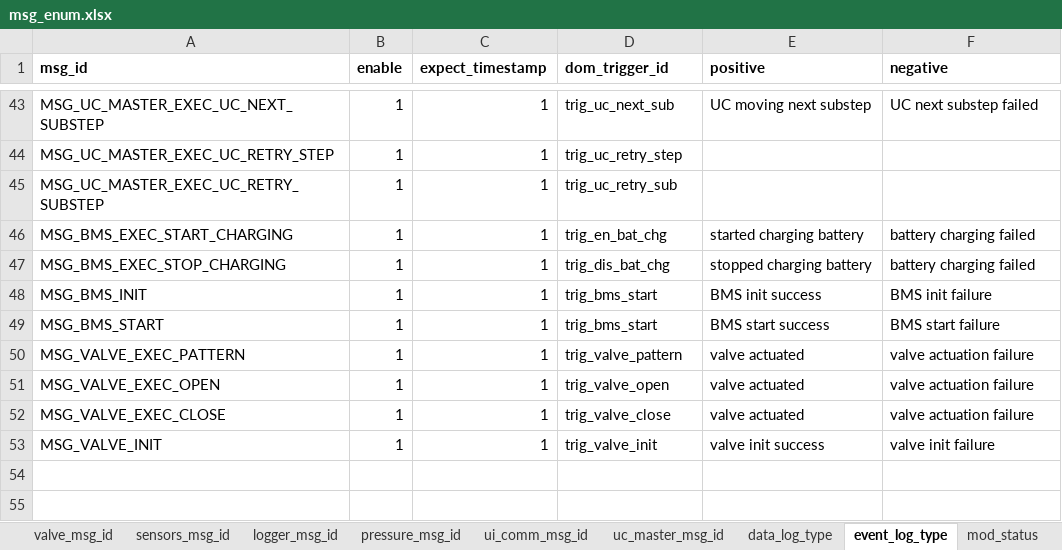
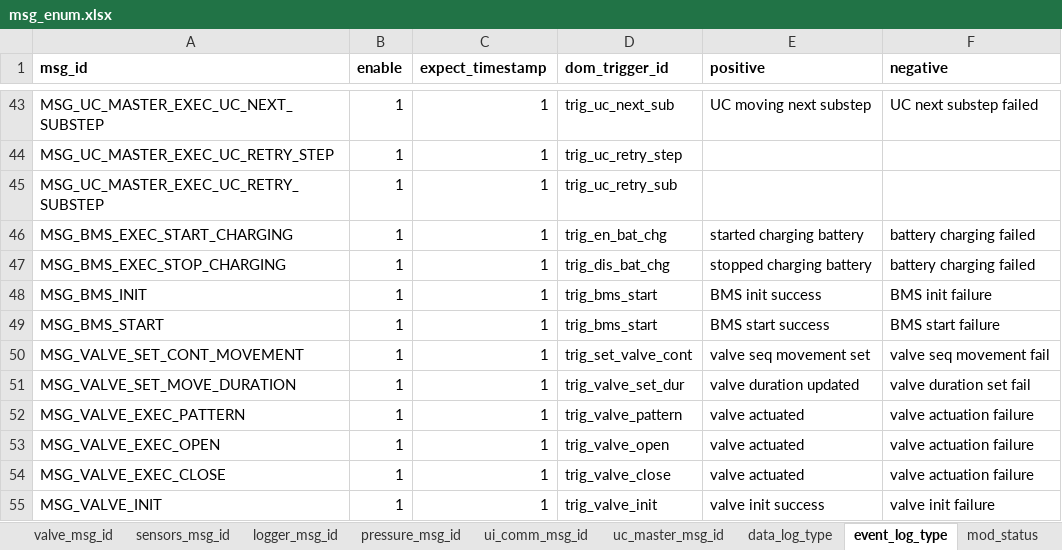
Before and after one commit to SikkandarSulaiman/raven-debug-framework, an Excel workbook: dist/artifacts/msg_enum.xlsx, sheet event_log_type, drawn as a sheet; only a part is shown, gaps mark what is left out; values as stored, in another font and other column widths than the file's, no borders; the diff names each change by its address in the sheet, - before the commit and + after, or states it on an @@ line.

Commit message:
1. Added new (valve) msgs

```diff
--- a/dist/artifacts/msg_enum.xlsx (sheet event_log_type)
+++ b/dist/artifacts/msg_enum.xlsx (sheet event_log_type)
+row 50: MSG_VALVE_SET_CONT_MOVEMENT | 1 | 1 | trig_set_valve_cont | valve seq movement set | valve seq movement fail
+row 51: MSG_VALVE_SET_MOVE_DURATION | 1 | 1 | trig_valve_set_dur | valve duration updated | valve duration set fail
```
Also changed, not shown: 1 other file.
